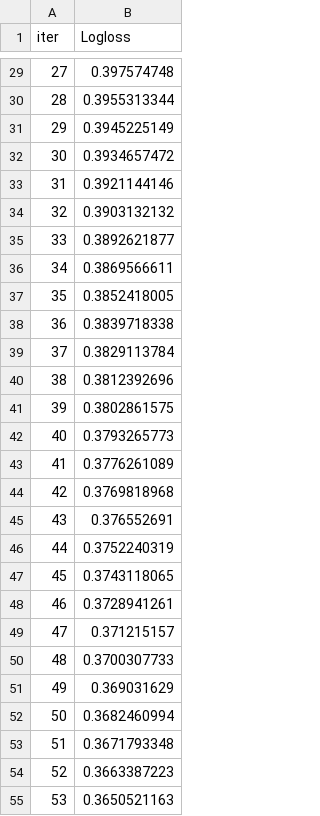
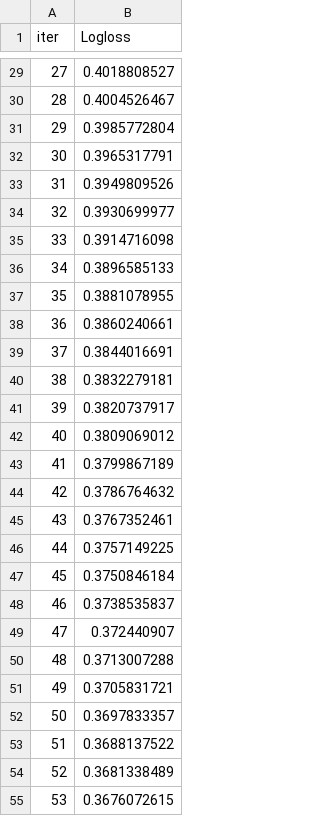
Before and after one commit to caroline-reges/Studying-Chytrid-Fungus-Using-Supervised-Machine-Learning, a TSV file: catboost_info/learn_error.tsv, drawn as a sheet; only a part is shown, gaps mark what is left out; the diff covers the shown part only.

```diff
--- a/catboost_info/learn_error.tsv
+++ b/catboost_info/learn_error.tsv
@@ -29,27 +29,27 @@ iter	Logloss
-27	0.397574748
-28	0.3955313344
-29	0.3945225149
-30	0.3934657472
-31	0.3921144146
-32	0.3903132132
-33	0.3892621877
-34	0.3869566611
-35	0.3852418005
-36	0.3839718338
-37	0.3829113784
-38	0.3812392696
-39	0.3802861575
-40	0.3793265773
-41	0.3776261089
-42	0.3769818968
-43	0.376552691
-44	0.3752240319
-45	0.3743118065
-46	0.3728941261
-47	0.371215157
-48	0.3700307733
-49	0.369031629
-50	0.3682460994
-51	0.3671793348
-52	0.3663387223
-53	0.3650521163
+27	0.4018808527
+28	0.4004526467
+29	0.3985772804
+30	0.3965317791
+31	0.3949809526
+32	0.3930699977
+33	0.3914716098
+34	0.3896585133
+35	0.3881078955
+36	0.3860240661
+37	0.3844016691
+38	0.3832279181
+39	0.3820737917
+40	0.3809069012
+41	0.3799867189
+42	0.3786764632
+43	0.3767352461
+44	0.3757149225
+45	0.3750846184
+46	0.3738535837
+47	0.372440907
+48	0.3713007288
+49	0.3705831721
+50	0.3697833357
+51	0.3688137522
+52	0.3681338489
+53	0.3676072615
```
Also changed, not shown: 73 edited cells elsewhere in this file, catboost_info/time_left.tsv, 4 other files.
